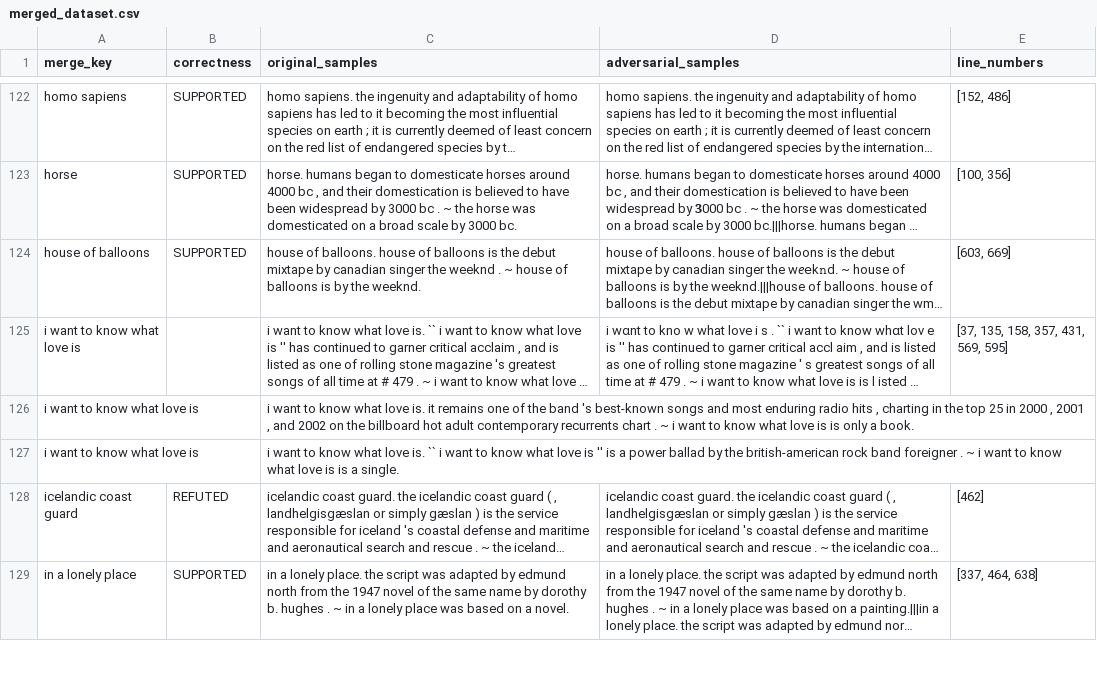
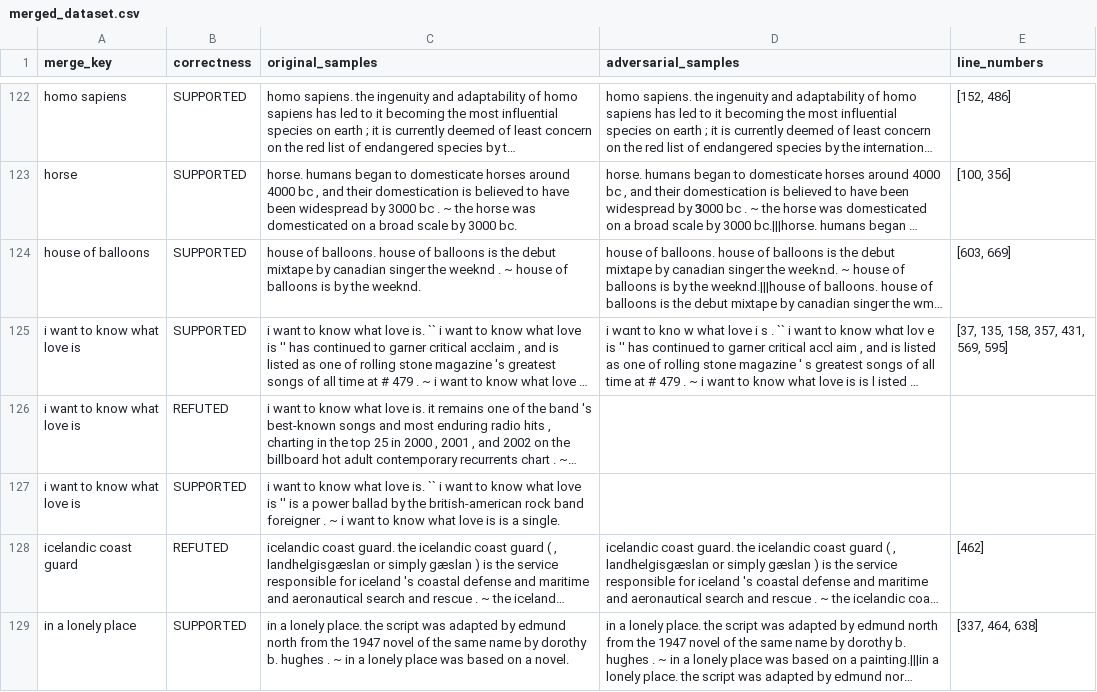
Before and after one commit to xy-Lan/llama_adversarial_classification, a CSV file: data/merged_dataset.csv, drawn as a sheet; only a part is shown, gaps mark what is left out; long unchanged cells end in …; the diff covers the shown part only; the diff names each change by its address in the sheet, - before the commit and + after, or states it on an @@ line.

Commit message:
update

```diff
--- a/data/merged_dataset.csv
+++ b/data/merged_dataset.csv
-B125 (correctness): (empty)
+B125 (correctness): SUPPORTED
-B126 (correctness): (empty)
+B126 (correctness): REFUTED
-B127 (correctness): (empty)
+B127 (correctness): SUPPORTED
```
Also changed, not shown: 20 edited cells elsewhere in this file.
